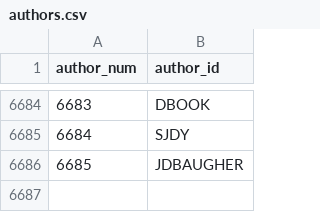
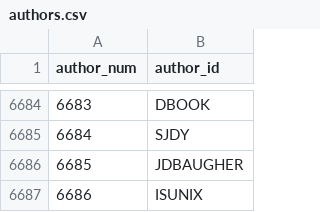
Before and after one commit to madsen/cpan-once-a-week-data, a CSV file: authors.csv, drawn as a sheet; only a part is shown, gaps mark what is left out.

```diff
--- a/authors.csv
+++ b/authors.csv
@@ -6686 +6686,2 @@ author_num,author_id
 6685,JDBAUGHER
+6686,ISUNIX
```
Also changed, not shown: releases/2014/releases-2014-12.csv.
